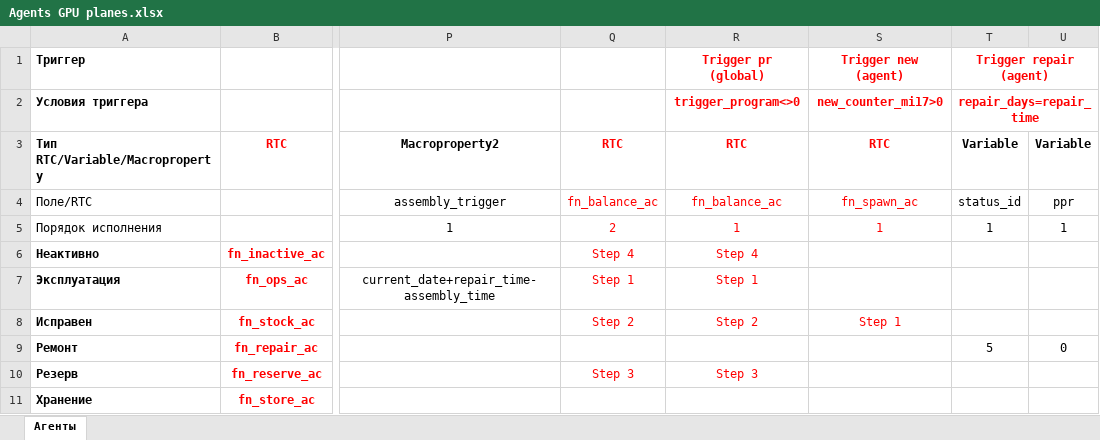
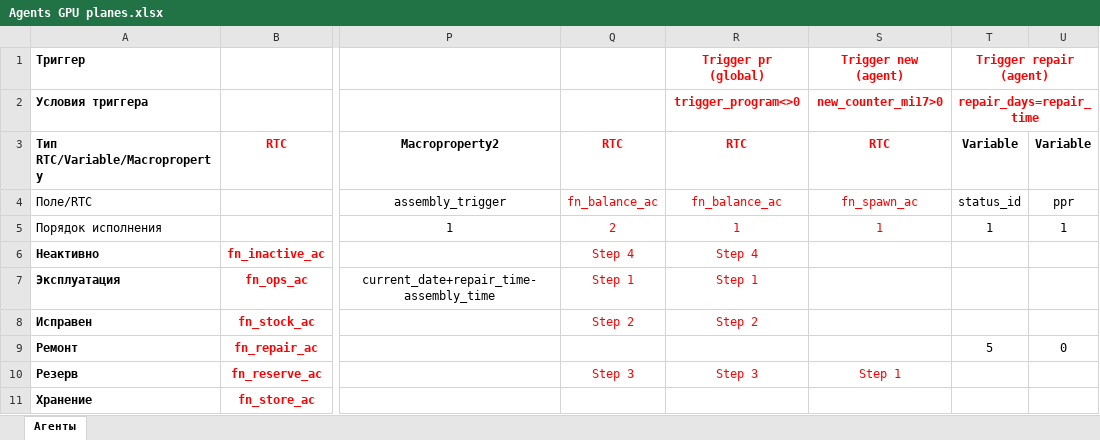
Before and after one commit to albud1978/Helicomponents, an Excel workbook: data_input/analytics/Agents GPU planes.xlsx, sheet Агенты, drawn as a sheet; only a part is shown, gaps mark what is left out; values as stored, in another font and other column widths than the file's, no borders; the diff names each change by its address in the sheet, - before the commit and + after, or states it on an @@ line.

```diff
--- a/data_input/analytics/Agents GPU planes.xlsx (sheet Агенты)
+++ b/data_input/analytics/Agents GPU planes.xlsx (sheet Агенты)
-S8: Step 1
+S8: (empty)
-S10: (empty)
+S10: Step 1
```
Also changed, not shown: data_input/analytics/Balance planes.xlsx, 25 other files.
